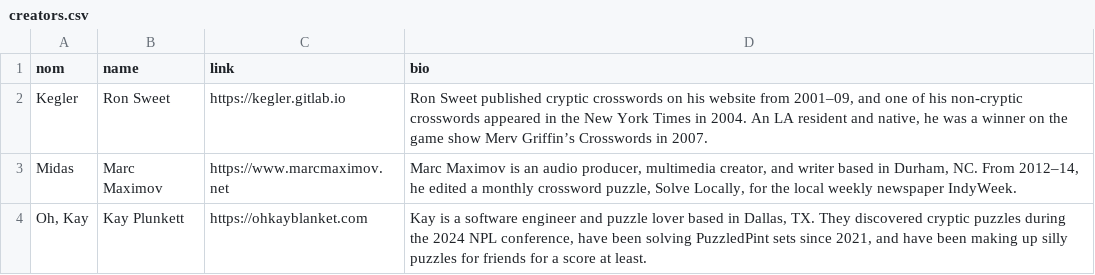
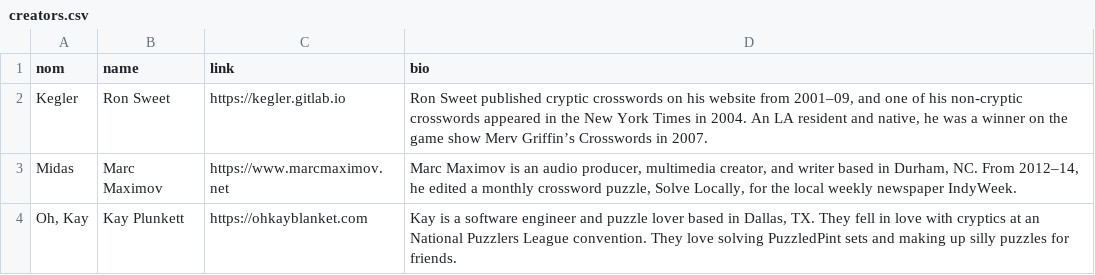
Before and after one commit to oh-kay-blanket/cryptic, a CSV file: src/assets/data/creators.csv, drawn as a sheet.

Commit message:
More creators updates

```diff
--- a/src/assets/data/creators.csv
+++ b/src/assets/data/creators.csv
@@ -3,2 +3,2 @@ Kegler	Ron Sweet	https://kegler.gitlab.io	Ron Sweet published cryptic crosswords
 Midas	Marc Maximov	https://www.marcmaximov.net	Marc Maximov is an audio producer, multimedia creator, and writer based in Durham, NC. From 2012–14, he edited a monthly crossword puzzle, Solve Locally, for the local weekly newspaper IndyWeek.
-Oh, Kay	Kay Plunkett	https://ohkayblanket.com	Kay is a software engineer and puzzle lover based in Dallas, TX. They discovered cryptic puzzles during the 2024 NPL conference, have been solving PuzzledPint sets since 2021, and have been making up silly puzzles for friends for a score at least.
+Oh, Kay	Kay Plunkett	https://ohkayblanket.com	Kay is a software engineer and puzzle lover based in Dallas, TX. They fell in love with cryptics at an National Puzzlers League convention. They love solving PuzzledPint sets and making up silly puzzles for friends.
```
Also changed, not shown: src/assets/data/clues.csv, 3 other files.
